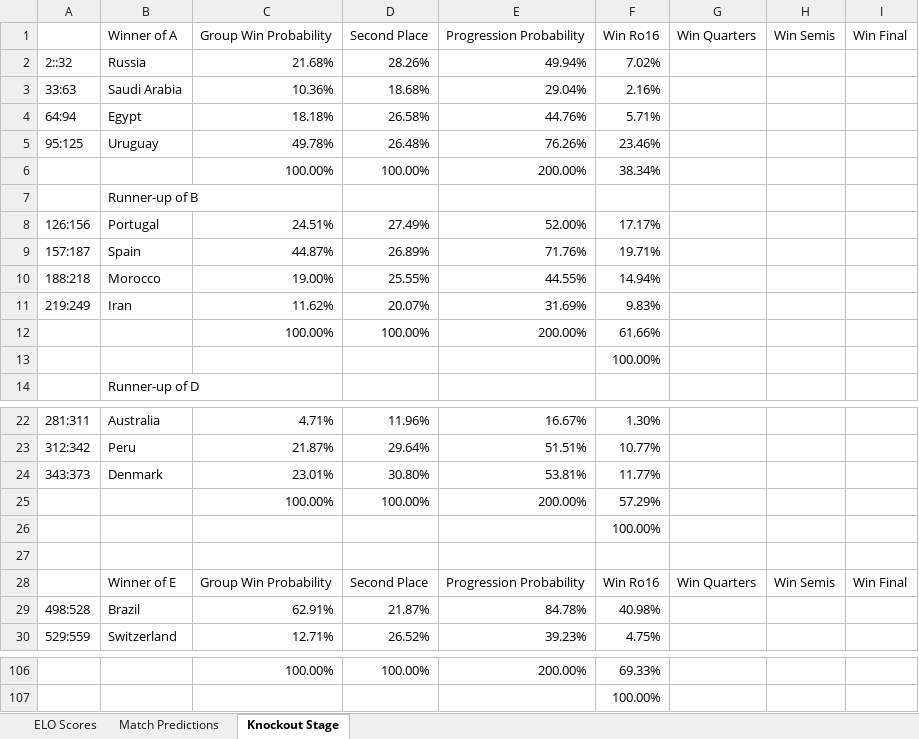
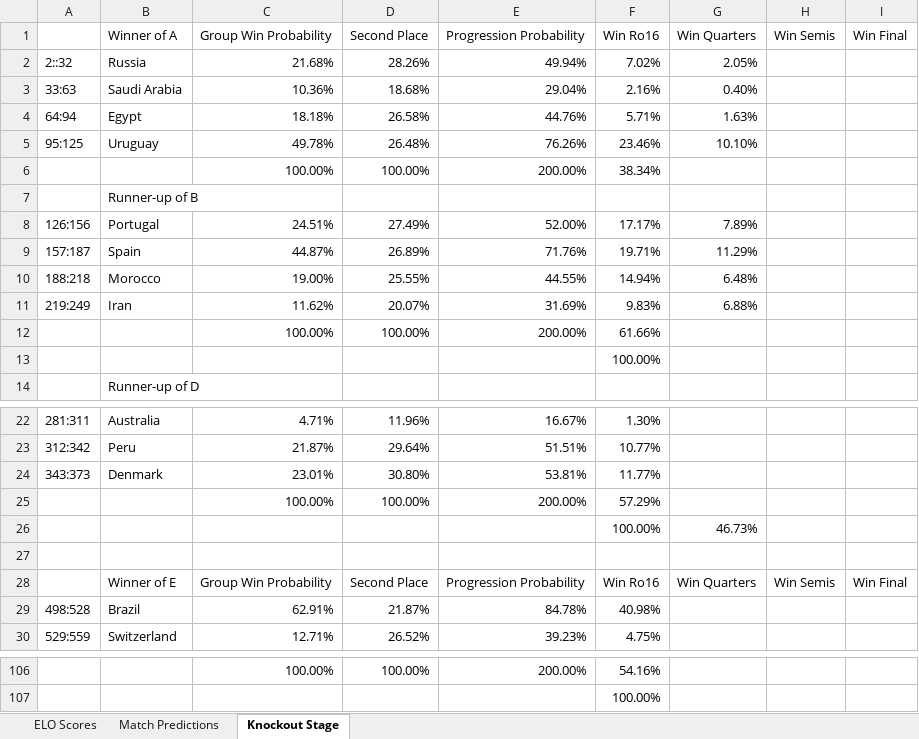
Before and after one commit to jeffliu6/worldcup_predictions, an Excel workbook: full_predictions.xlsx, sheet Knockout Stage, drawn as a sheet; only a part is shown, gaps mark what is left out; values as stored, in another font and other column widths than the file's, no cell formats; the diff covers the shown part only; the diff names each change by its address in the sheet, - before the commit and + after, or states it on an @@ line.

Commit message:
one round of qf done

```diff
--- a/full_predictions.xlsx (sheet Knockout Stage)
+++ b/full_predictions.xlsx (sheet Knockout Stage)
-G2 (Win Quarters): (empty)
+G2 (Win Quarters): 2.05%
-G3 (Win Quarters): (empty)
+G3 (Win Quarters): 0.40%
-G4 (Win Quarters): (empty)
+G4 (Win Quarters): 1.63%
-G5 (Win Quarters): (empty)
+G5 (Win Quarters): 10.10%
-G8 (Win Quarters): (empty)
+G8 (Win Quarters): 7.89%
-G9 (Win Quarters): (empty)
+G9 (Win Quarters): 11.29%
-G10 (Win Quarters): (empty)
+G10 (Win Quarters): 6.48%
-G11 (Win Quarters): (empty)
+G11 (Win Quarters): 6.88%
-G26 (Win Quarters): (empty)
+G26 (Win Quarters): 46.73%
-F106 (Win Ro16): 69.33%
+F106 (Win Ro16): 54.16%
```
Also changed, not shown: 16 added rows, 16 removed rows and 3 edited cells elsewhere in this sheet, cell formats.
